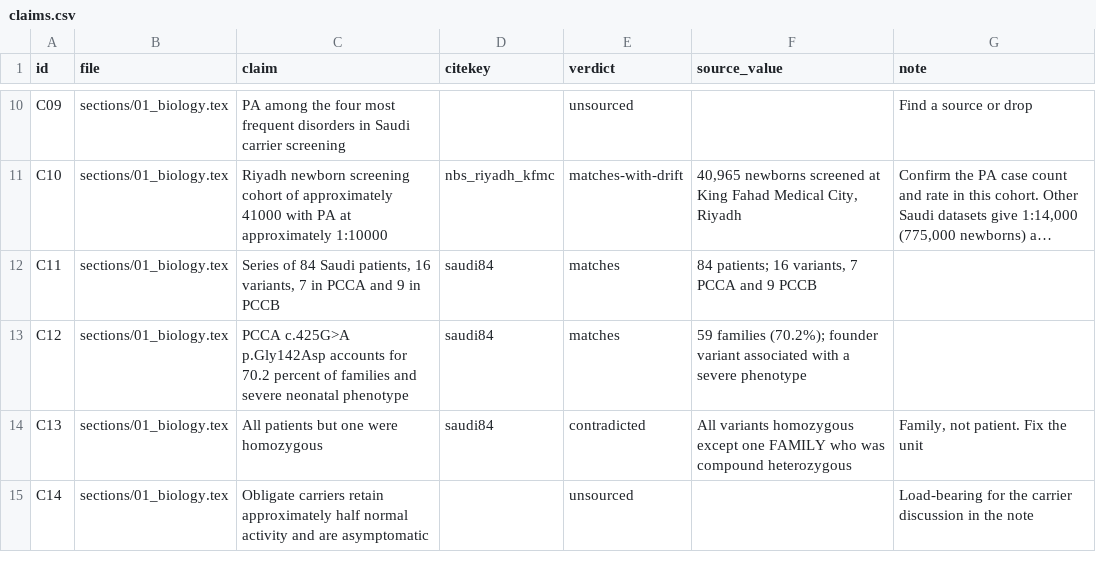
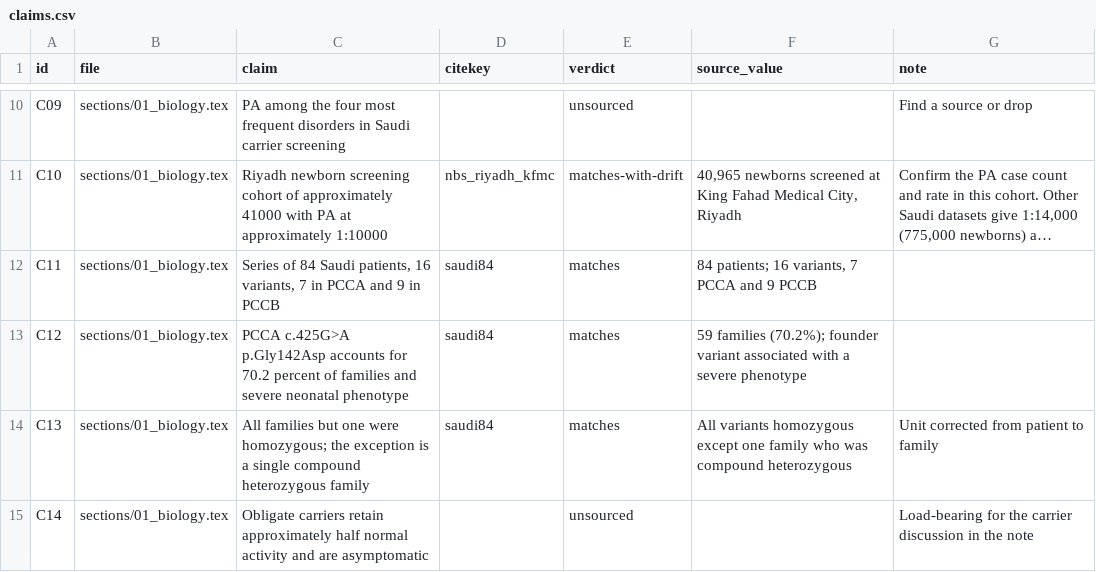
Before and after one commit to guidoputignano/pa-mrna-identifiability, a CSV file: paper/claims.csv, drawn as a sheet; only a part is shown, gaps mark what is left out; long unchanged cells end in …; the diff covers the shown part only.

```diff
--- a/paper/claims.csv
+++ b/paper/claims.csv
@@ -13,3 +13,3 @@ C11,sections/01_biology.tex,"Series of 84 Saudi patients, 16 variants, 7 in PCCA
 C12,sections/01_biology.tex,PCCA c.425G>A p.Gly142Asp accounts for 70.2 percent of families and severe neonatal phenotype,saudi84,matches,59 families (70.2%); founder variant associated with a severe phenotype,
-C13,sections/01_biology.tex,All patients but one were homozygous,saudi84,contradicted,All variants homozygous except one FAMILY who was compound heterozygous,"Family, not patient. Fix the unit"
+C13,sections/01_biology.tex,All families but one were homozygous; the exception is a single compound heterozygous family,saudi84,matches,All variants homozygous except one family who was compound heterozygous,Unit corrected from patient to family
 C14,sections/01_biology.tex,Obligate carriers retain approximately half normal activity and are asymptomatic,,unsourced,,Load-bearing for the carrier discussion in the note
```
Also changed, not shown: 1 added row and 17 edited cells elsewhere in this file, 8 other files.
